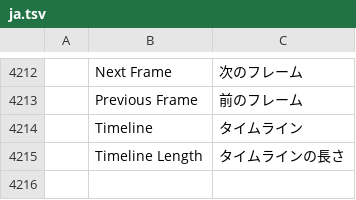
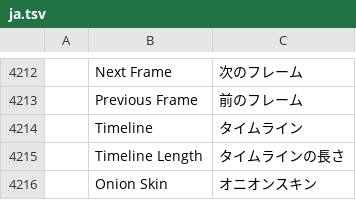
Before and after one commit to 7mz410/CreativeStudio-7rrek, a TSV file: crates/ui-egui/src/i18n/ja.tsv, drawn as a sheet; only a part is shown, gaps mark what is left out; the diff names each change by its address in the sheet, - before the commit and + after, or states it on an @@ line.

```diff
--- a/crates/ui-egui/src/i18n/ja.tsv
+++ b/crates/ui-egui/src/i18n/ja.tsv
+row 4216:  | Onion Skin | オニオンスキン
```
Also changed, not shown: crates/ui-egui/src/i18n/ar.tsv, crates/ui-egui/src/i18n/fr.tsv, 28 other files.
